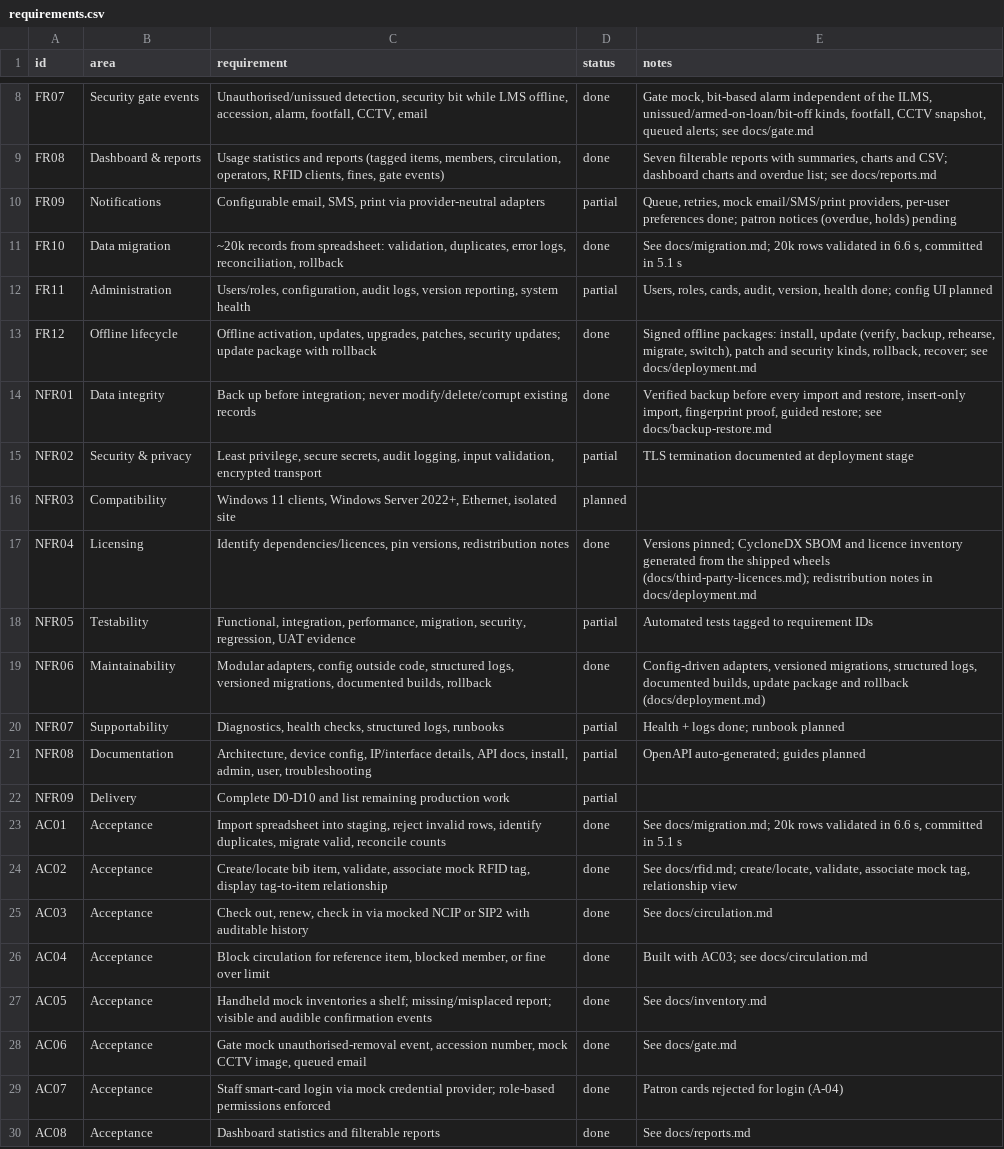
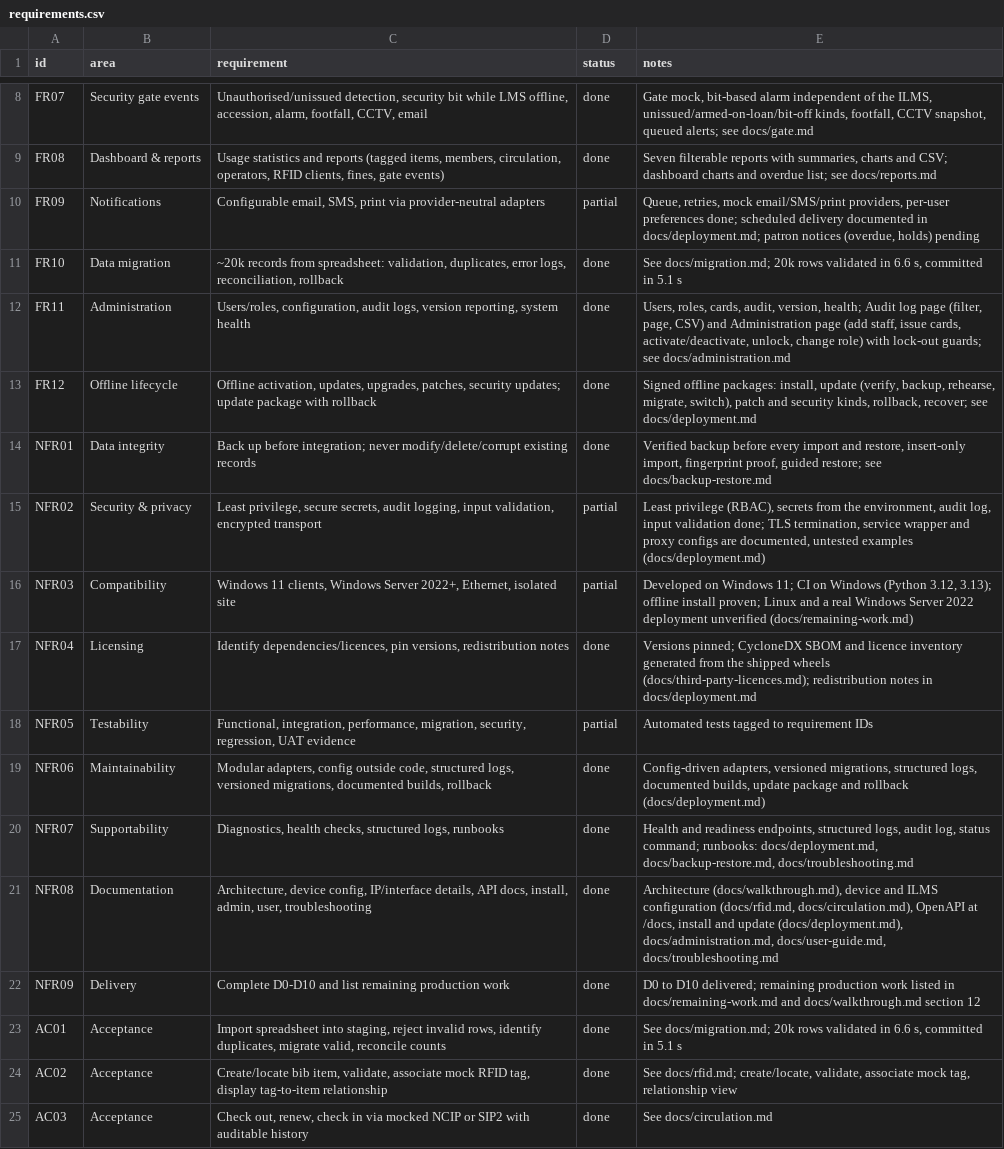
Before and after one commit to VighneshHM/aisys-rls, a CSV file: docs/requirements.csv, drawn as a sheet; only a part is shown, gaps mark what is left out; the shorter side is filled out with more unchanged rows.

Commit message:
audit log, administration and production docs

```diff
--- a/docs/requirements.csv
+++ b/docs/requirements.csv
@@ -9,9 +9,9 @@ FR07,Security gate events,"Unauthorised/unissued detection, security bit while L
 FR08,Dashboard & reports,"Usage statistics and reports (tagged items, members, circulation, operators, RFID clients, fines, gate events)",done,"Seven filterable reports with summaries, charts and CSV; dashboard charts and overdue list; see docs/reports.md"
-FR09,Notifications,"Configurable email, SMS, print via provider-neutral adapters",partial,"Queue, retries, mock email/SMS/print providers, per-user preferences done; patron notices (overdue, holds) pending"
+FR09,Notifications,"Configurable email, SMS, print via provider-neutral adapters",partial,"Queue, retries, mock email/SMS/print providers, per-user preferences done; scheduled delivery documented in docs/deployment.md; patron notices (overdue, holds) pending"
 FR10,Data migration,"~20k records from spreadsheet: validation, duplicates, error logs, reconciliation, rollback",done,"See docs/migration.md; 20k rows validated in 6.6 s, committed in 5.1 s"
-FR11,Administration,"Users/roles, configuration, audit logs, version reporting, system health",partial,"Users, roles, cards, audit, version, health done; config UI planned"
+FR11,Administration,"Users/roles, configuration, audit logs, version reporting, system health",done,"Users, roles, cards, audit, version, health; Audit log page (filter, page, CSV) and Administration page (add staff, issue cards, activate/deactivate, unlock, change role) with lock-out guards; see docs/administration.md"
 FR12,Offline lifecycle,"Offline activation, updates, upgrades, patches, security updates; update package with rollback",done,"Signed offline packages: install, update (verify, backup, rehearse, migrate, switch), patch and security kinds, rollback, recover; see docs/deployment.md"
 NFR01,Data integrity,Back up before integration; never modify/delete/corrupt existing records,done,"Verified backup before every import and restore, insert-only import, fingerprint proof, guided restore; see docs/backup-restore.md"
-NFR02,Security & privacy,"Least privilege, secure secrets, audit logging, input validation, encrypted transport",partial,TLS termination documented at deployment stage
-NFR03,Compatibility,"Windows 11 clients, Windows Server 2022+, Ethernet, isolated site",planned,
+NFR02,Security & privacy,"Least privilege, secure secrets, audit logging, input validation, encrypted transport",partial,"Least privilege (RBAC), secrets from the environment, audit log, input validation done; TLS termination, service wrapper and proxy configs are documented, untested examples (docs/deployment.md)"
+NFR03,Compatibility,"Windows 11 clients, Windows Server 2022+, Ethernet, isolated site",partial,"Developed on Windows 11; CI on Windows (Python 3.12, 3.13); offline install proven; Linux and a real Windows Server 2022 deployment unverified (docs/remaining-work.md)"
 NFR04,Licensing,"Identify dependencies/licences, pin versions, redistribution notes",done,Versions pinned; CycloneDX SBOM and licence inventory generated from the shipped wheels (docs/third-party-licences.md); redistribution notes in docs/deployment.md
@@ -19,5 +19,5 @@ NFR05,Testability,"Functional, integration, performance, migration, security, re
 NFR06,Maintainability,"Modular adapters, config outside code, structured logs, versioned migrations, documented builds, rollback",done,"Config-driven adapters, versioned migrations, structured logs, documented builds, update package and rollback (docs/deployment.md)"
-NFR07,Supportability,"Diagnostics, health checks, structured logs, runbooks",partial,Health + logs done; runbook planned
-NFR08,Documentation,"Architecture, device config, IP/interface details, API docs, install, admin, user, troubleshooting",partial,OpenAPI auto-generated; guides planned
-NFR09,Delivery,Complete D0-D10 and list remaining production work,partial,
+NFR07,Supportability,"Diagnostics, health checks, structured logs, runbooks",done,"Health and readiness endpoints, structured logs, audit log, status command; runbooks: docs/deployment.md, docs/backup-restore.md, docs/troubleshooting.md"
+NFR08,Documentation,"Architecture, device config, IP/interface details, API docs, install, admin, user, troubleshooting",done,"Architecture (docs/walkthrough.md), device and ILMS configuration (docs/rfid.md, docs/circulation.md), OpenAPI at /docs, install and update (docs/deployment.md), docs/administration.md, docs/user-guide.md, docs/troubleshooting.md"
+NFR09,Delivery,Complete D0-D10 and list remaining production work,done,D0 to D10 delivered; remaining production work listed in docs/remaining-work.md and docs/walkthrough.md section 12
 AC01,Acceptance,"Import spreadsheet into staging, reject invalid rows, identify duplicates, migrate valid, reconcile counts",done,"See docs/migration.md; 20k rows validated in 6.6 s, committed in 5.1 s"
```
Also changed, not shown: 15 other files.
